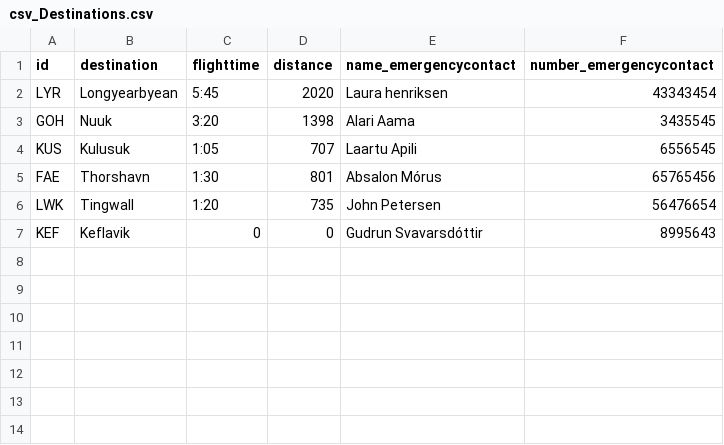
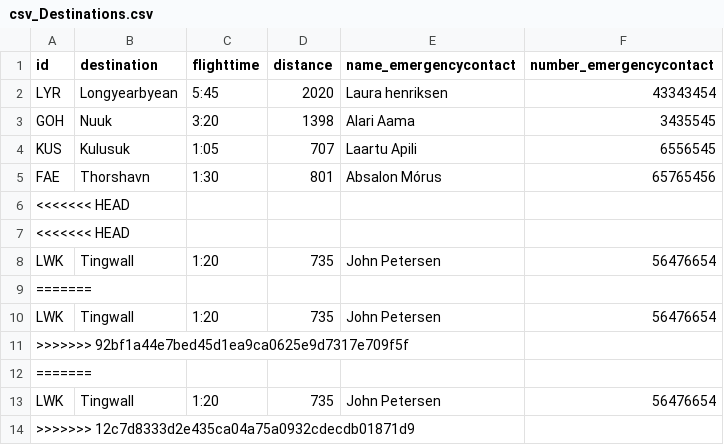
Before and after one commit to gunnsa/Nan_Air_hopur20, a CSV file: csv_Destinations.csv, drawn as a sheet.

```diff
--- a/csv_Destinations.csv
+++ b/csv_Destinations.csv
@@ -5,3 +5,10 @@ KUS,Kulusuk,1:05,707,Laartu Apili,6556545
 FAE,Thorshavn,1:30,801,Absalon Mórus,65765456
+<<<<<<< HEAD
+<<<<<<< HEAD
 LWK,Tingwall,1:20,735,John Petersen,56476654
-KEF,Keflavik,0,0,Gudrun Svavarsdóttir,8995643
+=======
+LWK,Tingwall,1:20,735,John Petersen,56476654
+>>>>>>> 92bf1a44e7bed45d1ea9ca0625e9d7317e709f5f
+=======
+LWK,Tingwall,1:20,735,John Petersen,56476654
+>>>>>>> 12c7d8333d2e435ca04a75a0932cdecdb01871d9
```
Also changed, not shown: 29 other files.
